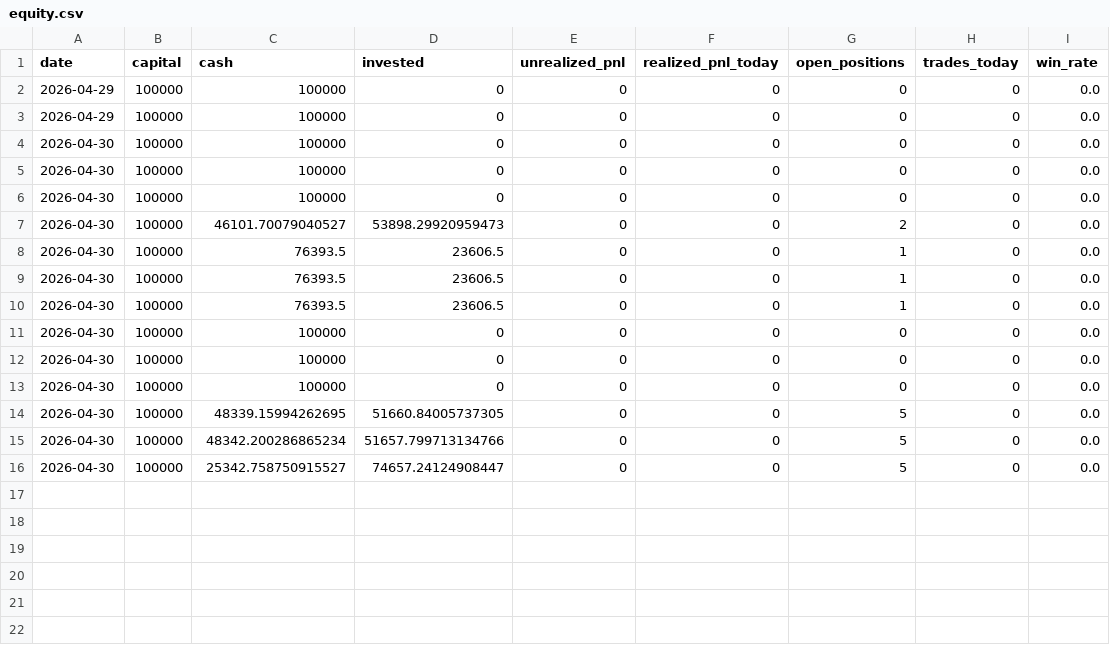
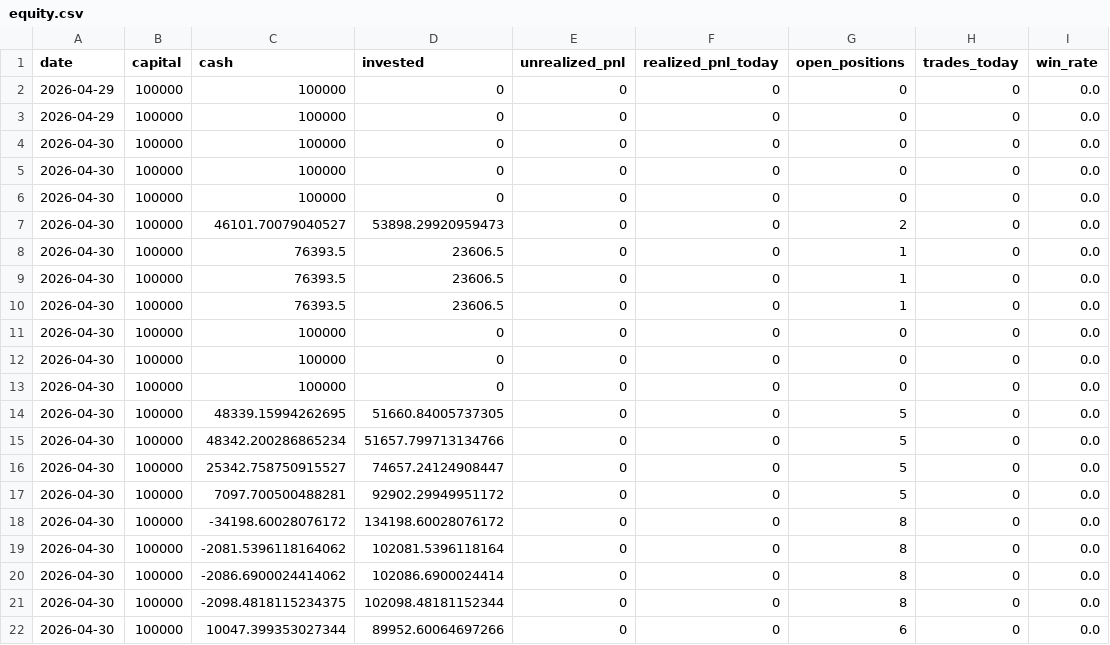
Before and after one commit to carahuldang-lab/rda-stock-trading, a CSV file: data/equity.csv, drawn as a sheet.

```diff
--- a/data/equity.csv
+++ b/data/equity.csv
@@ -16 +16,7 @@ date,capital,cash,invested,unrealized_pnl,realized_pnl_today,open_positions,trad
 2026-04-30,100000,25342.758750915527,74657.24124908447,0,0,5,0,0.0
+2026-04-30,100000,7097.700500488281,92902.29949951172,0,0,5,0,0.0
+2026-04-30,100000,-34198.60028076172,134198.60028076172,0,0,8,0,0.0
+2026-04-30,100000,-2081.5396118164062,102081.5396118164,0,0,8,0,0.0
+2026-04-30,100000,-2086.6900024414062,102086.6900024414,0,0,8,0,0.0
+2026-04-30,100000,-2098.4818115234375,102098.48181152344,0,0,8,0,0.0
+2026-04-30,100000,10047.399353027344,89952.60064697266,0,0,6,0,0.0
```
Also changed, not shown: data/market_regime.csv, data/positions.csv, 11 other files.
